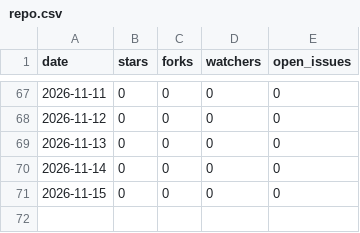
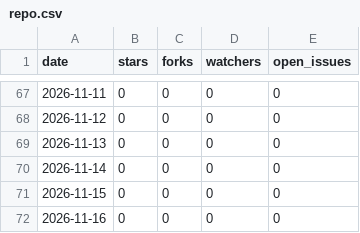
Before and after one commit to jerryliu0103/curation-discipline, a CSV file: metrics/repo.csv, drawn as a sheet; only a part is shown, gaps mark what is left out.

```diff
--- a/metrics/repo.csv
+++ b/metrics/repo.csv
@@ -71 +71,2 @@ date,stars,forks,watchers,open_issues
 2026-11-15,0,0,0,0
+2026-11-16,0,0,0,0
```
